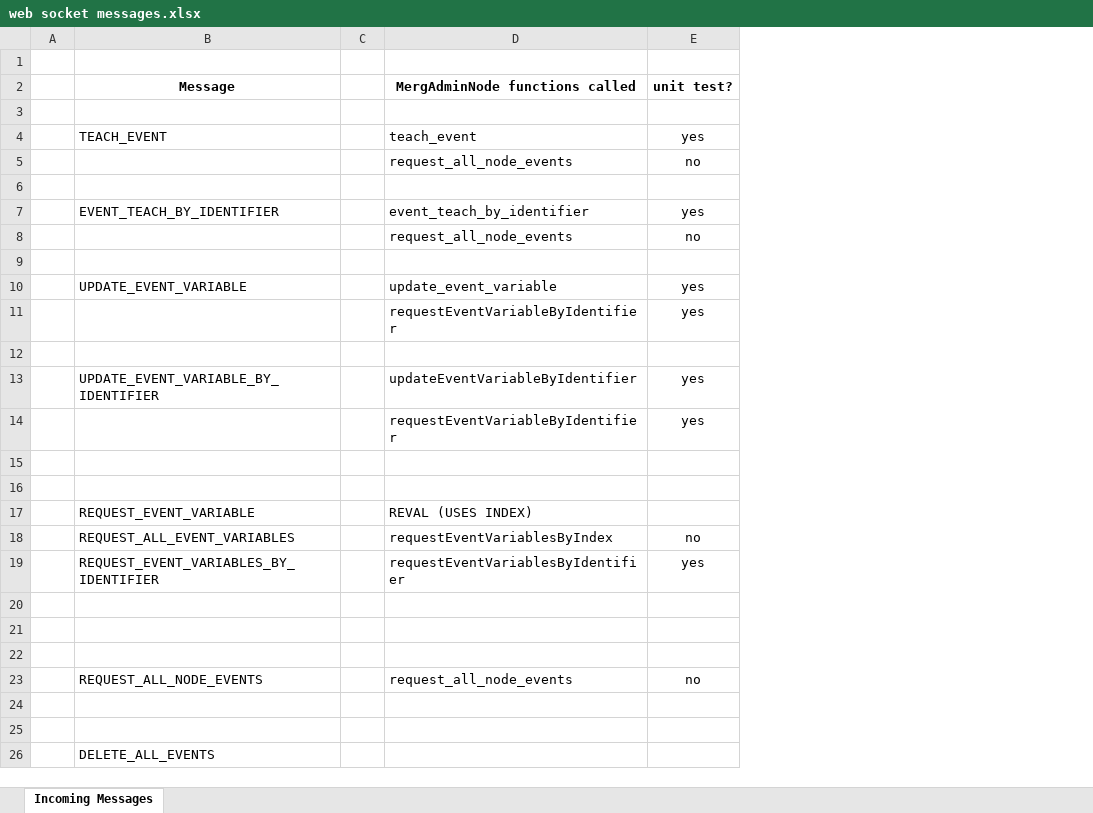
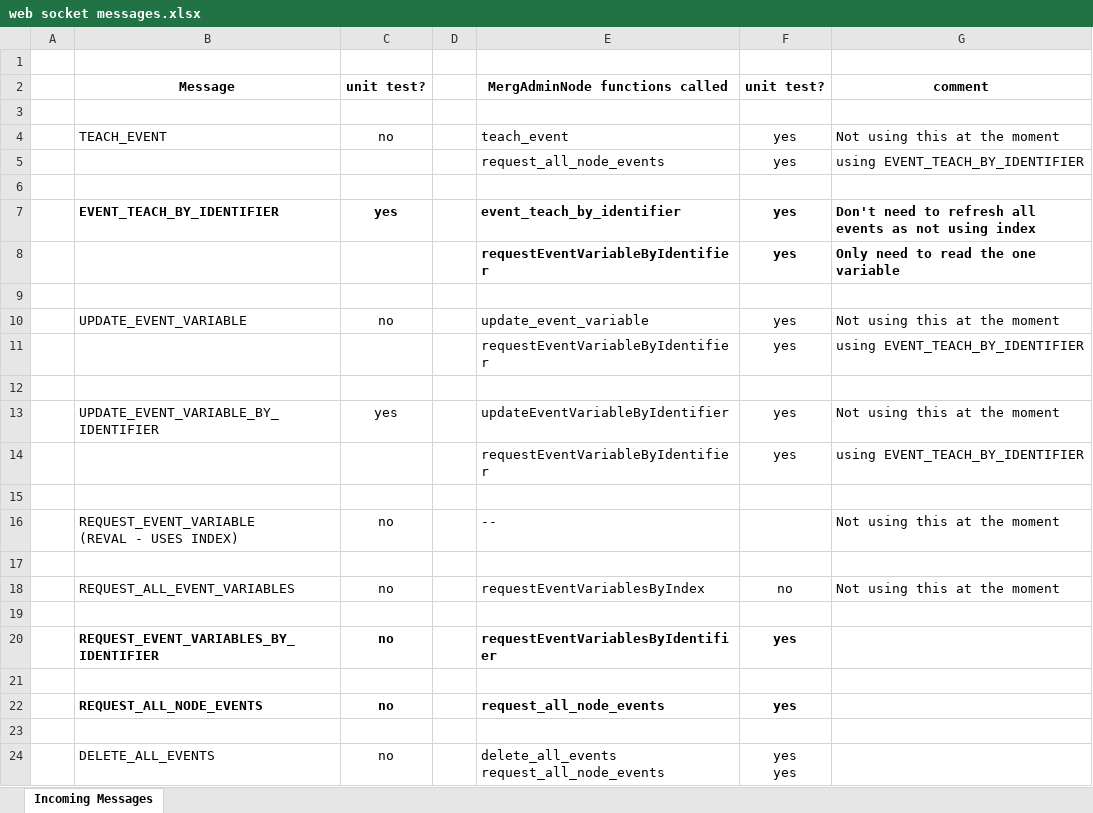
Before and after one commit to david284/MMC-SERVER, an Excel workbook: Documents/web socket messages.xlsx, sheet Incoming Messages, drawn as a sheet; values as stored, in another font and other column widths than the file's, no borders; removed rows and columns are numbered as before the commit, all else as after; ↵ is a line break in a cell; the diff names each change by its address in the sheet, - before the commit and + after, or states it on an @@ line.

```diff
--- a/Documents/web socket messages.xlsx (sheet Incoming Messages)
+++ b/Documents/web socket messages.xlsx (sheet Incoming Messages)
+column C (unit test?), rows 4-7: no |  |  | yes; rows 10-13: no |  |  | yes; row 18: no; row 20: no; row 24: no
+column G (comment), rows 4-7: Not using this at the moment | using EVENT_TEACH_BY_IDENTIFIER |  | Don't need to refresh all events as not using index; rows 10-14: Not using this at the moment | using EVENT_TEACH_BY_IDENTIFIER |  | Not using this at the moment | using EVENT_TEACH_BY_IDENTIFIER; row 18: Not using this at the moment
-F5 (unit test?): no
+F5 (unit test?): yes
-B7 bold: off
+B7 bold: on
-E7:F7 bold: off
+E7:F7 bold: on
-row 8:  |  |  | request_all_node_events | no
+row 8:  |  |  |  | requestEventVariableByIdentifier | yes | Only need to read the one variable
+row 16:  | REQUEST_EVENT_VARIABLE ↵ (REVAL - USES INDEX) | no |  | -- |  | Not using this at the moment
-row 17:  | REQUEST_EVENT_VARIABLE |  | REVAL (USES INDEX)
+row 19: (empty)
-B20 bold: off
+B20 bold: on
-E20:F20 bold: off
+E20:F20 bold: on
+row 22:  | REQUEST_ALL_NODE_EVENTS | no |  | request_all_node_events | yes
-row 24: (empty)
+row 24:  | DELETE_ALL_EVENTS | no |  | delete_all_events ↵ request_all_node_events | yes ↵ yes
-row 23:  | REQUEST_ALL_NODE_EVENTS |  | request_all_node_events | no
-row 24: (empty)
-row 25: (empty)
-row 26:  | DELETE_ALL_EVENTS
```
Also changed, not shown: 3 other files.
